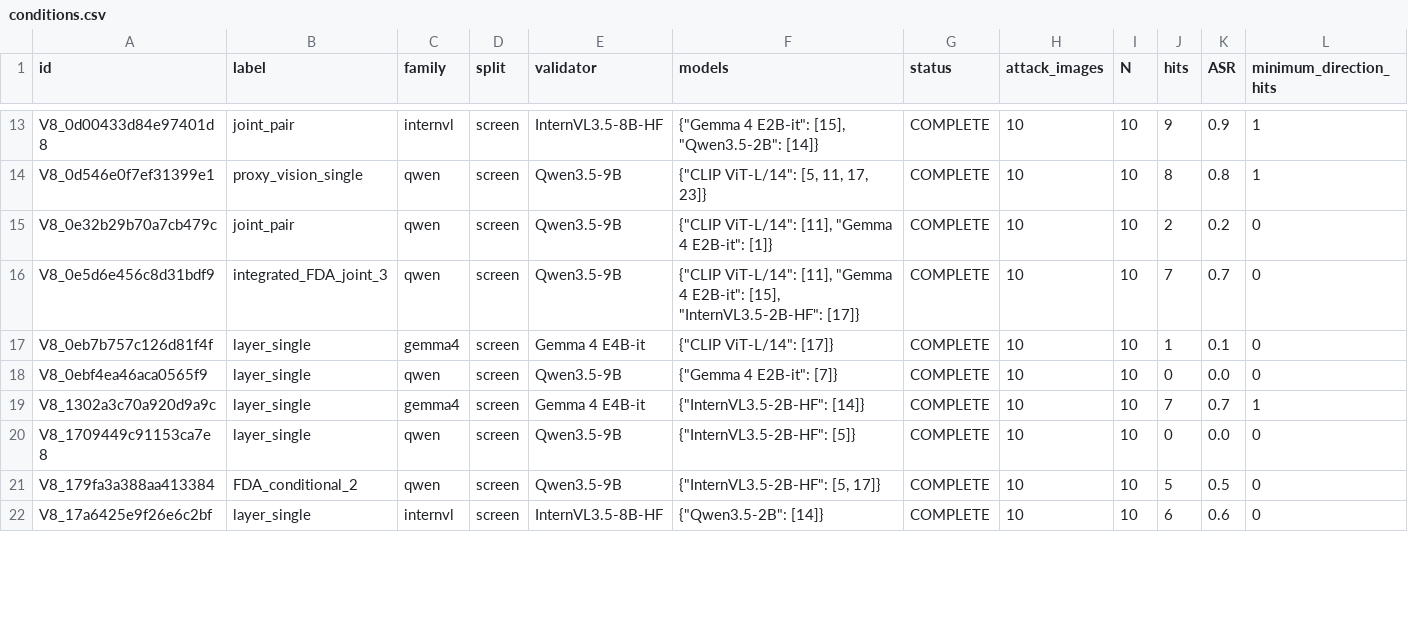
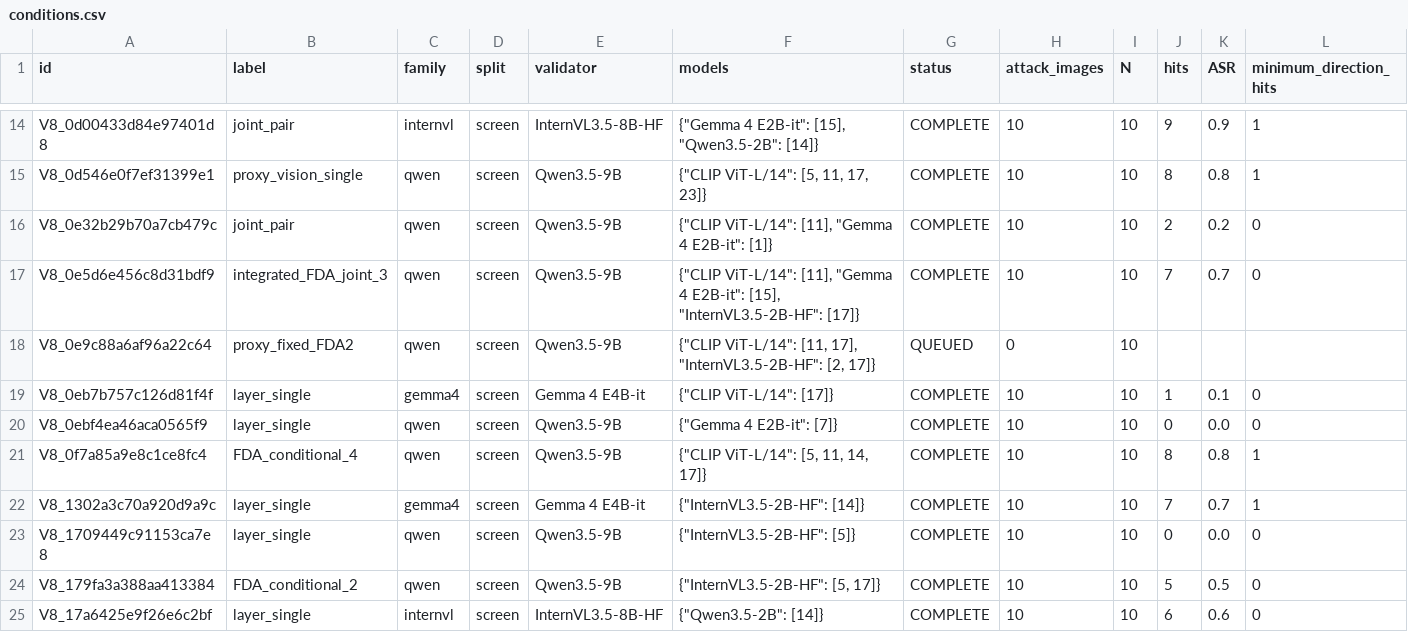
Before and after one commit to pe0-p1e/exper-tran, a CSV file: experiments/2026-10-a100-precommercial-v7-targeted-50/reports/v8_stage12_joint24h/reports/conditions.csv, drawn as a sheet; only a part is shown, gaps mark what is left out; rows hold the shown columns only; the diff covers the shown part only; the diff names each change by its address in the sheet, - before the commit and + after, or states it on an @@ line.

```diff
--- a/experiments/2026-10-a100-precommercial-v7-targeted-50/reports/v8_stage12_joint24h/reports/conditions.csv
+++ b/experiments/2026-10-a100-precommercial-v7-targeted-50/reports/v8_stage12_joint24h/reports/conditions.csv
+row 18: V8_0e9c88a6af96a22c64 | proxy_fixed_FDA2 | qwen | screen | Qwen3.5-9B | {"CLIP ViT-L/14": [11, 17], "InternVL3.5-2B-HF": [2, 17]} | QUEUED | 0 | 10
+row 21: V8_0f7a85a9e8c1ce8fc4 | FDA_conditional_4 | qwen | screen | Qwen3.5-9B | {"CLIP ViT-L/14": [5, 11, 14, 17]} | COMPLETE | 10 | 10 | 8 | 0.8 | 1
```
Also changed, not shown: 6 added rows and 52 edited cells elsewhere in this file, experiments/2026-10-a100-precommercial-v7-targeted-50/reports/v8_stage12_joint24h/gradient_compatibility_aggregate.csv, experiments/2026-10-a100-precommercial-v7-targeted-50/reports/v8_stage12_joint24h/reports/directions.csv, 13 other files.
